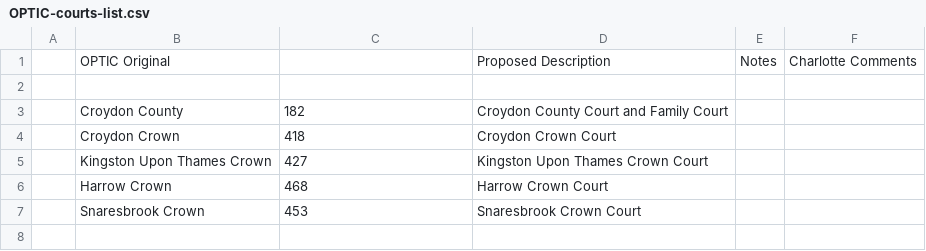
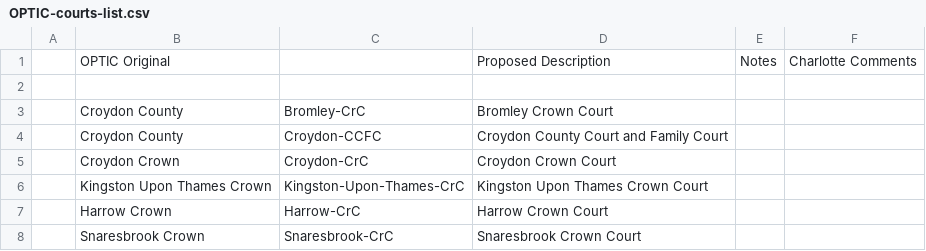
Before and after one commit to ministryofjustice/LetUsKnow, a CSV file: optics/OPTIC-courts-list.csv, drawn as a sheet.

Commit message:
add bromley court

```diff
--- a/optics/OPTIC-courts-list.csv
+++ b/optics/OPTIC-courts-list.csv
@@ -2,6 +2,7 @@
 ,,,,,
-,Croydon County,182,Croydon County Court and Family Court,,
-,Croydon Crown,418,Croydon Crown Court,,
-,Kingston Upon Thames Crown,427,Kingston Upon Thames Crown Court,,
-,Harrow Crown,468,Harrow Crown Court,,
-,Snaresbrook Crown,453,Snaresbrook Crown Court,,
+,Croydon County,Bromley-CrC,Bromley Crown Court,,
+,Croydon County,Croydon-CCFC,Croydon County Court and Family Court,,
+,Croydon Crown,Croydon-CrC,Croydon Crown Court,,
+,Kingston Upon Thames Crown,Kingston-Upon-Thames-CrC,Kingston Upon Thames Crown Court,,
+,Harrow Crown,Harrow-CrC,Harrow Crown Court,,
+,Snaresbrook Crown,Snaresbrook-CrC,Snaresbrook Crown Court,,
```
Also changed, not shown: 3 other files.
